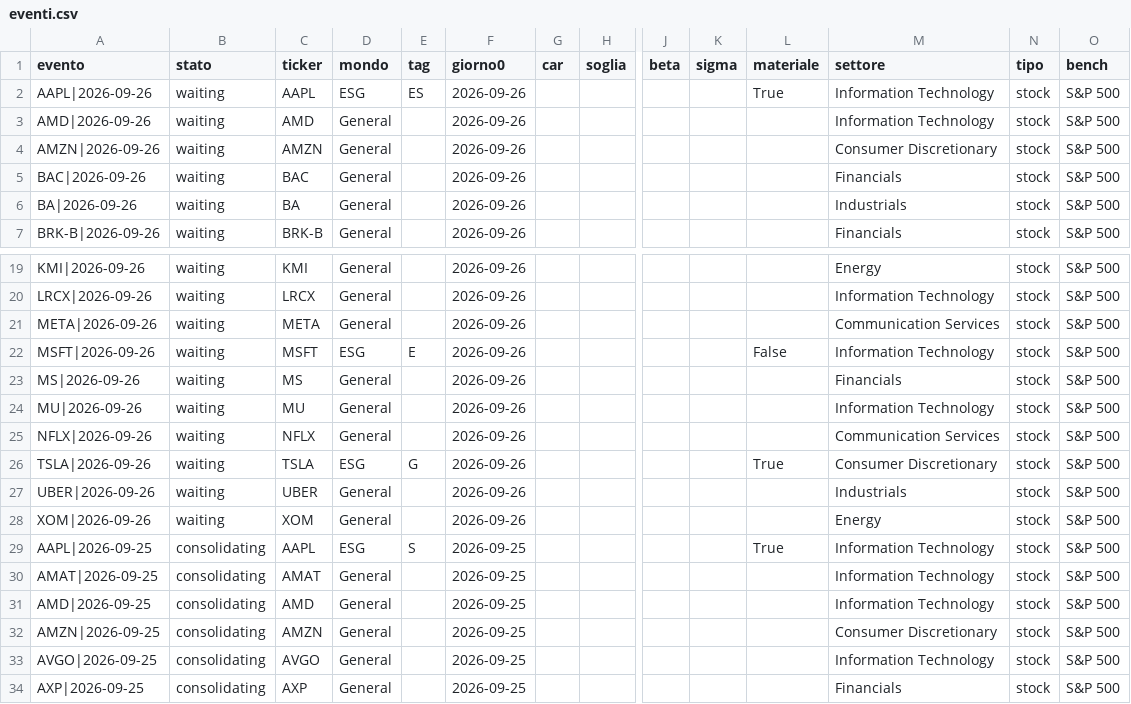
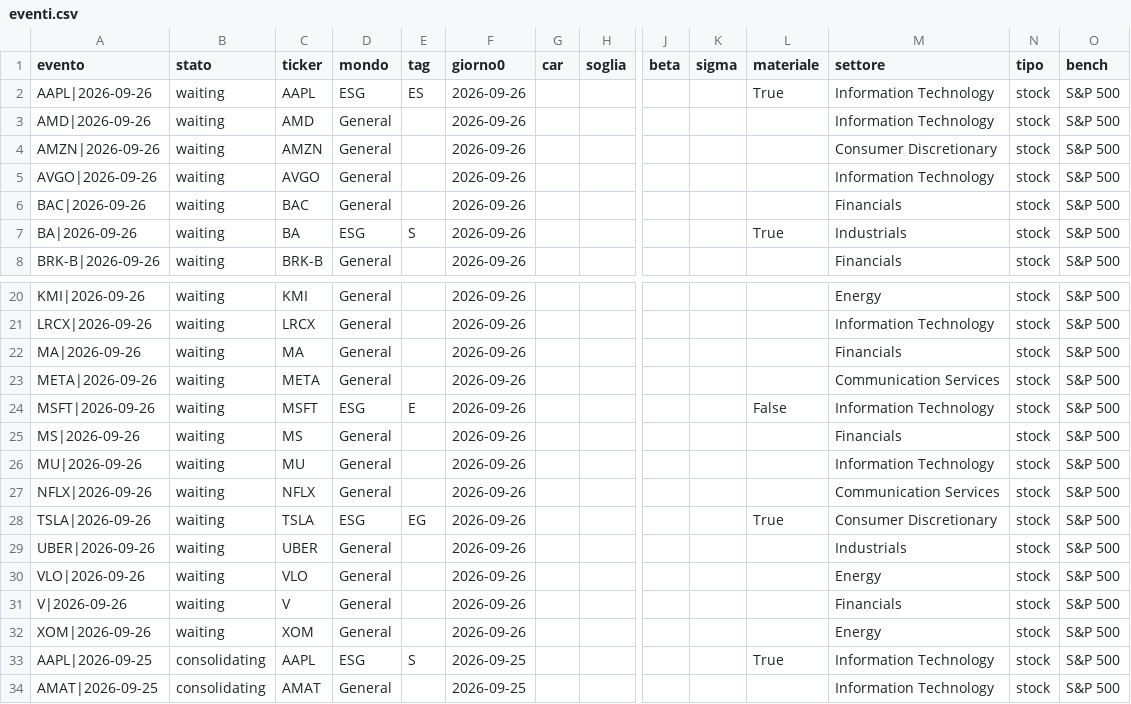
Before and after one commit to carlospinetto99/news-impact-tracker, a CSV file: eventi.csv, drawn as a sheet; only a part is shown, gaps mark what is left out; the shorter side is filled out with more unchanged rows; addresses are those after the commit; rows hold the shown columns only; the diff names each change by its address in the sheet, - before the commit and + after, or states it on an @@ line.

```diff
--- a/eventi.csv
+++ b/eventi.csv
+row 5: AVGO|2026-09-26 | waiting | AVGO | General |  | 2026-09-26 |  |  |  |  |  | Information Technology | stock | S&P 500
-D7 (mondo): General
+D7 (mondo): ESG
-E7 (tag): (empty)
+E7 (tag): S
-L7 (materiale): (empty)
+L7 (materiale): True
+row 22: MA|2026-09-26 | waiting | MA | General |  | 2026-09-26 |  |  |  |  |  | Financials | stock | S&P 500
-E28 (tag): G
+E28 (tag): EG
+row 30: VLO|2026-09-26 | waiting | VLO | General |  | 2026-09-26 |  |  |  |  |  | Energy | stock | S&P 500
+row 31: V|2026-09-26 | waiting | V | General |  | 2026-09-26 |  |  |  |  |  | Financials | stock | S&P 500
```
Also changed, not shown: 2 other files.
